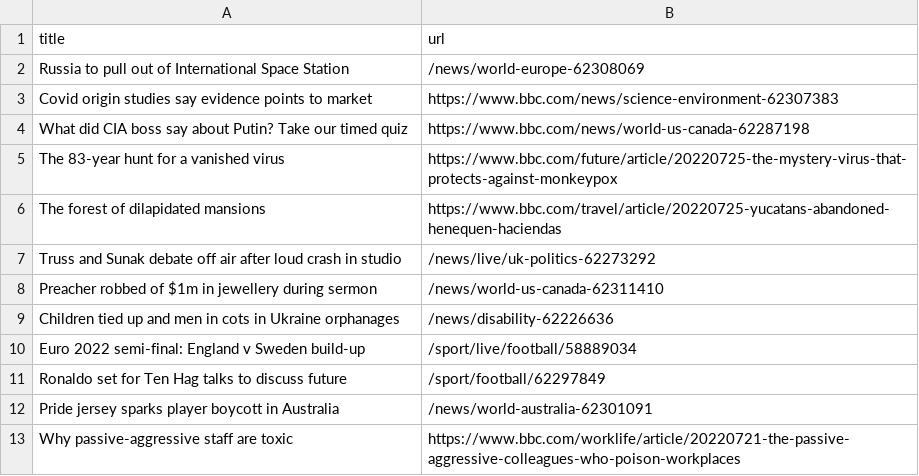
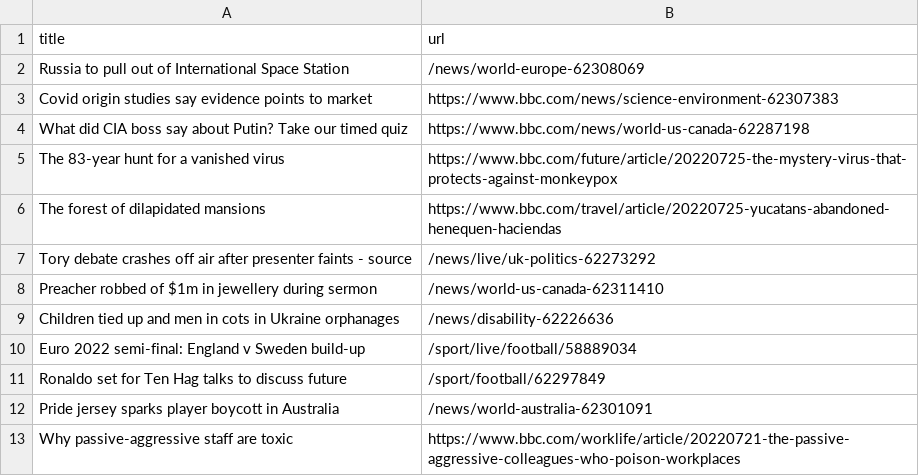
Before and after one commit to onlyandrewn/automatic-scraper, a CSV file: bbc.csv, drawn as a sheet; only a part is shown.

```diff
--- a/bbc.csv
+++ b/bbc.csv
@@ -6,3 +6,3 @@ The 83-year hunt for a vanished virus,https://www.bbc.com/future/article/2022072
 The forest of dilapidated mansions,https://www.bbc.com/travel/article/20220725-yucatans-abandoned-henequen-haciendas
-Truss and Sunak debate off air after loud crash in studio,/news/live/uk-politics-62273292
+Tory debate crashes off air after presenter faints - source,/news/live/uk-politics-62273292
 Preacher robbed of $1m in jewellery during sermon,/news/world-us-canada-62311410
```
